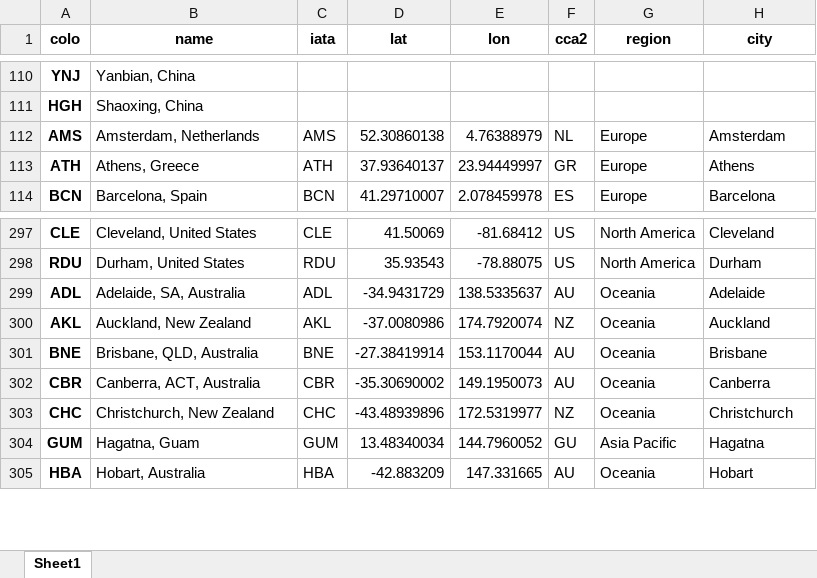
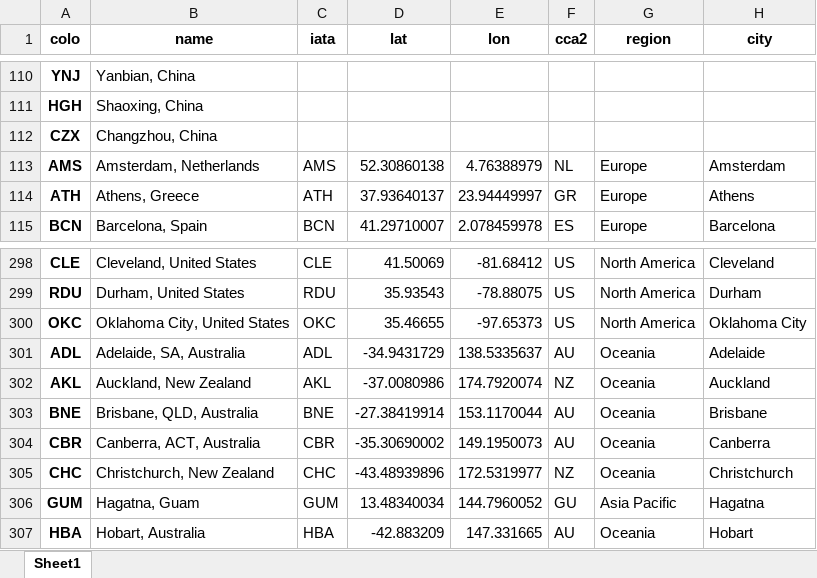
Before and after one commit to troymjones/cloudflare-colo-list, an Excel workbook: DC-Colos.xlsx, sheet Sheet1, drawn as a sheet; only a part is shown, gaps mark what is left out; values as stored, in another font and other column widths than the file's, no borders; the diff names each change by its address in the sheet, - before the commit and + after, or states it on an @@ line.

```diff
--- a/DC-Colos.xlsx (sheet Sheet1)
+++ b/DC-Colos.xlsx (sheet Sheet1)
+row 112: CZX | Changzhou, China
+row 300: OKC | Oklahoma City, United States | OKC | 35.46655 | -97.65373 | US | North America | Oklahoma City
```
Also changed, not shown: 4 other files.
